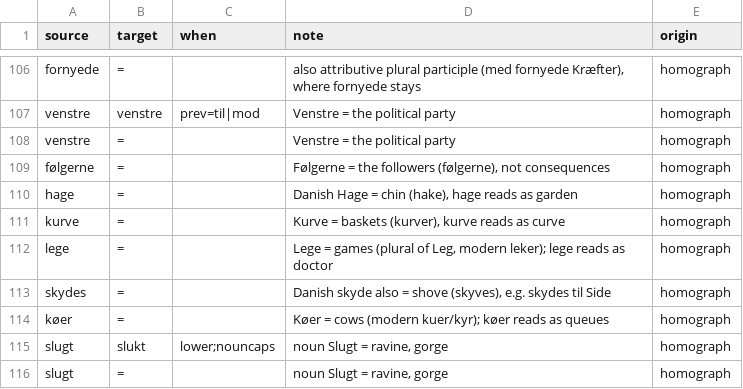
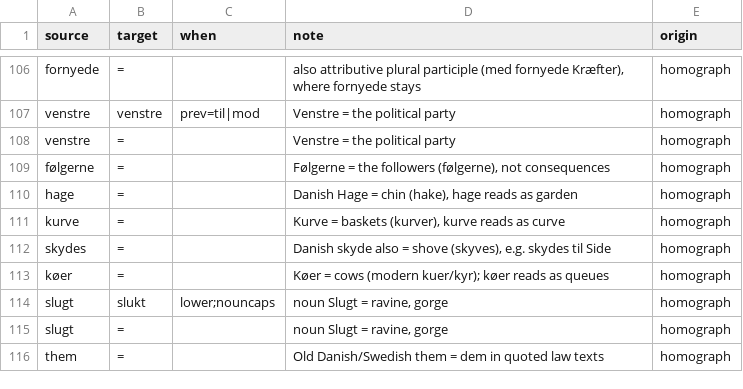
Before and after one commit to houshuang/rettskriv, a CSV file: lexicon/bokmal/homograph.csv, drawn as a sheet; only a part is shown, gaps mark what is left out; the shorter side is filled out with more unchanged rows.

```diff
--- a/lexicon/bokmal/homograph.csv
+++ b/lexicon/bokmal/homograph.csv
@@ -111,3 +111,2 @@ hage,=,,"Danish Hage = chin (hake), hage reads as garden",homograph
 kurve,=,,"Kurve = baskets (kurver), kurve reads as curve",homograph
-lege,=,,"Lege = games (plural of Leg, modern leker); lege reads as doctor",homograph
 skydes,=,,"Danish skyde also = shove (skyves), e.g. skydes til Side",homograph
```
Also changed, not shown: lexicon/bokmal/context.csv, 9 other files.
